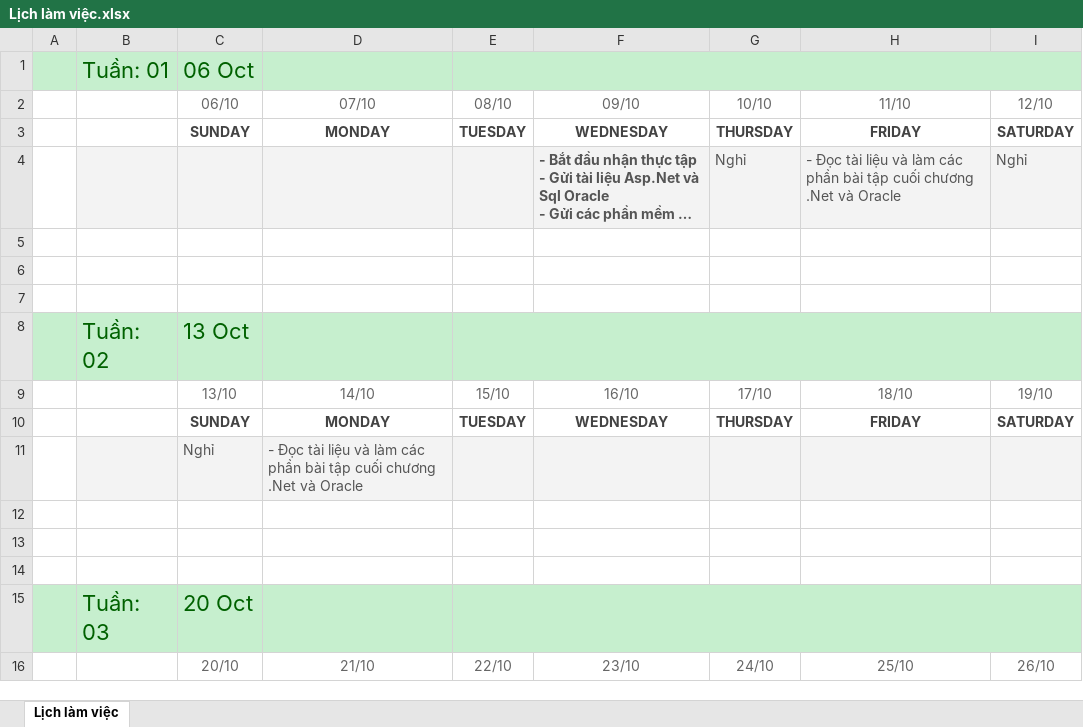
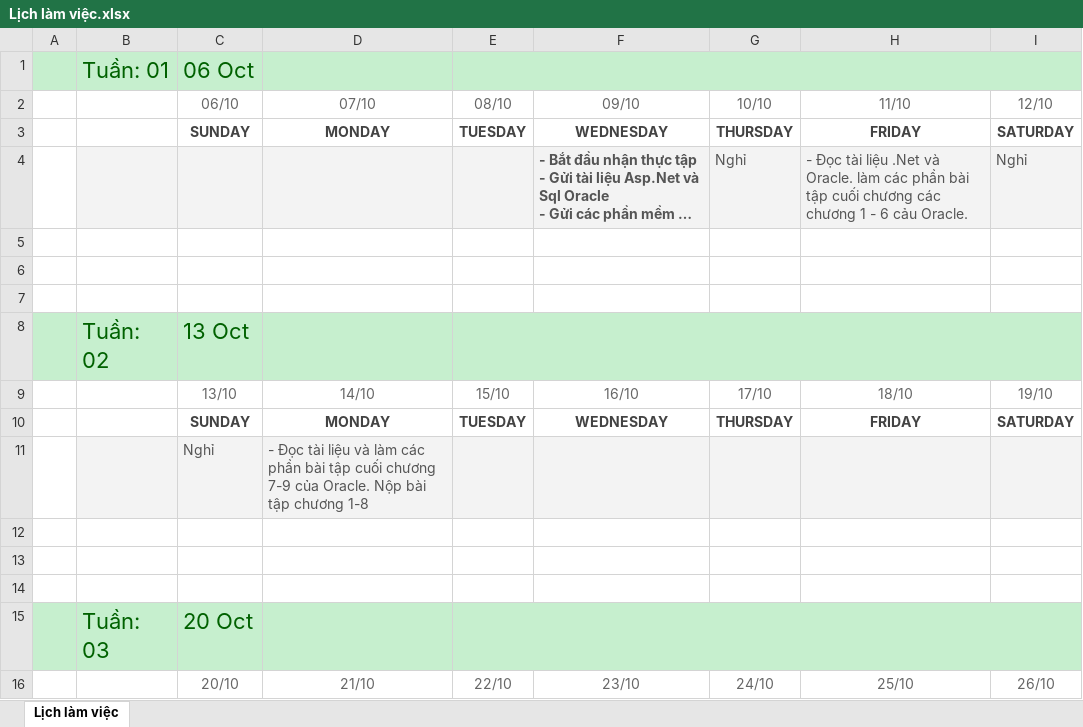
Before and after one commit to namad12/Fit-thuctap, an Excel workbook: 5_TaskList/Lịch làm việc.xlsx, sheet Lịch làm việc, drawn as a sheet; only a part is shown; long unchanged cells end in …; values as stored, in another font and other column widths than the file's, no borders; the diff names each change by its address in the sheet, - before the commit and + after, or states it on an @@ line.

Commit message:
SuaLichLamViec_11&14/10

```diff
--- a/5_TaskList/Lịch làm việc.xlsx (sheet Lịch làm việc)
+++ b/5_TaskList/Lịch làm việc.xlsx (sheet Lịch làm việc)
-H4 (11/10): …tài liệu và làm các phần bài tập cuối chương .Net và Oracle
+H4 (11/10): …tài liệu .Net và Oracle. làm các phần bài tập cuối chương các chương 1 - 6 cảu Oracle.
-D11 (07/10): …cuối chương .Net và Oracle
+D11 (07/10): …cuối chương 7-9 của Oracle. Nộp bài tập chương 1-8
```
